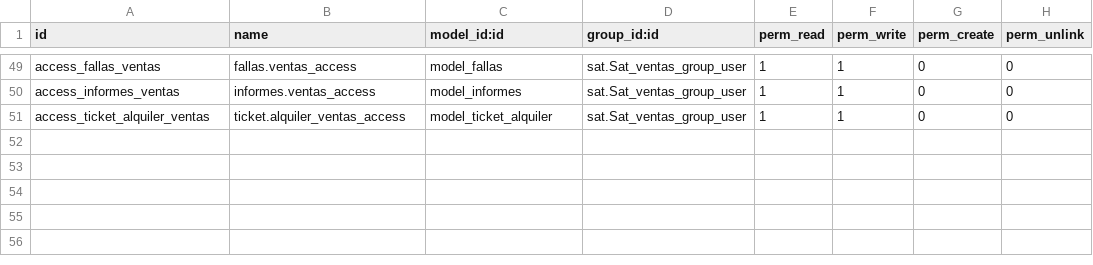
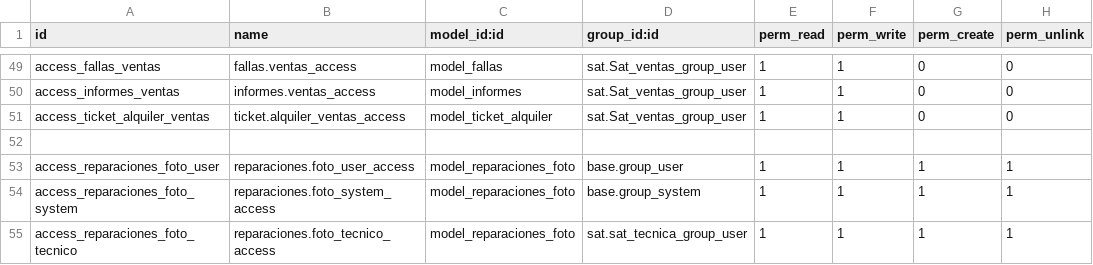
Before and after one commit to isidrovera/sat, a CSV file: security/ir.model.access.csv, drawn as a sheet; only a part is shown, gaps mark what is left out.

```diff
--- a/security/ir.model.access.csv
+++ b/security/ir.model.access.csv
@@ -51 +51,5 @@ access_informes_ventas,informes.ventas_access,model_informes,sat.Sat_ventas_grou
 access_ticket_alquiler_ventas,ticket.alquiler_ventas_access,model_ticket_alquiler,sat.Sat_ventas_group_user,1,1,0,0
+
+access_reparaciones_foto_user,reparaciones.foto_user_access,model_reparaciones_foto,base.group_user,1,1,1,1
+access_reparaciones_foto_system,reparaciones.foto_system_access,model_reparaciones_foto,base.group_system,1,1,1,1
+access_reparaciones_foto_tecnico,reparaciones.foto_tecnico_access,model_reparaciones_foto,sat.sat_tecnica_group_user,1,1,1,1
```
Also changed, not shown: 1 other file.
